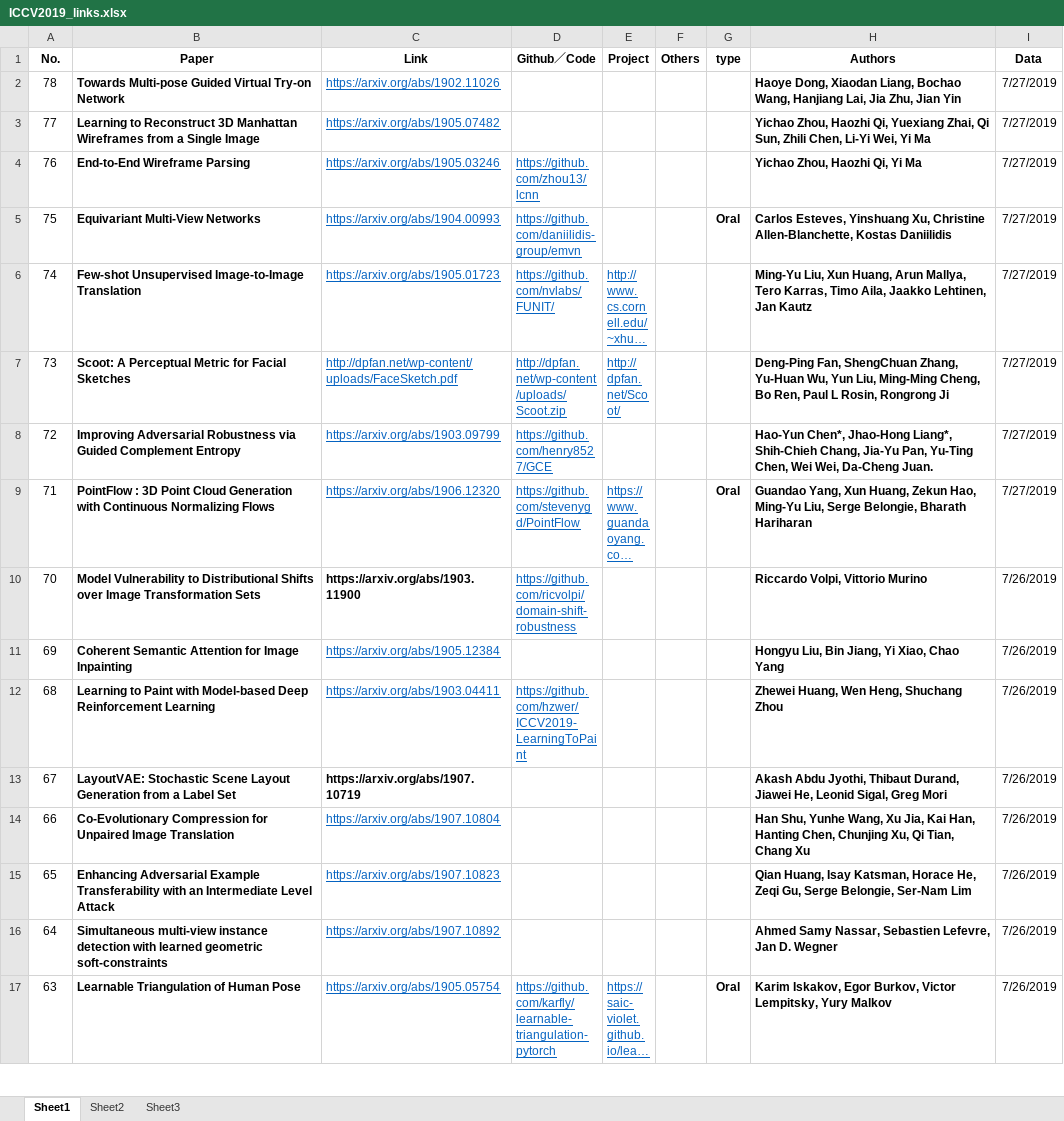
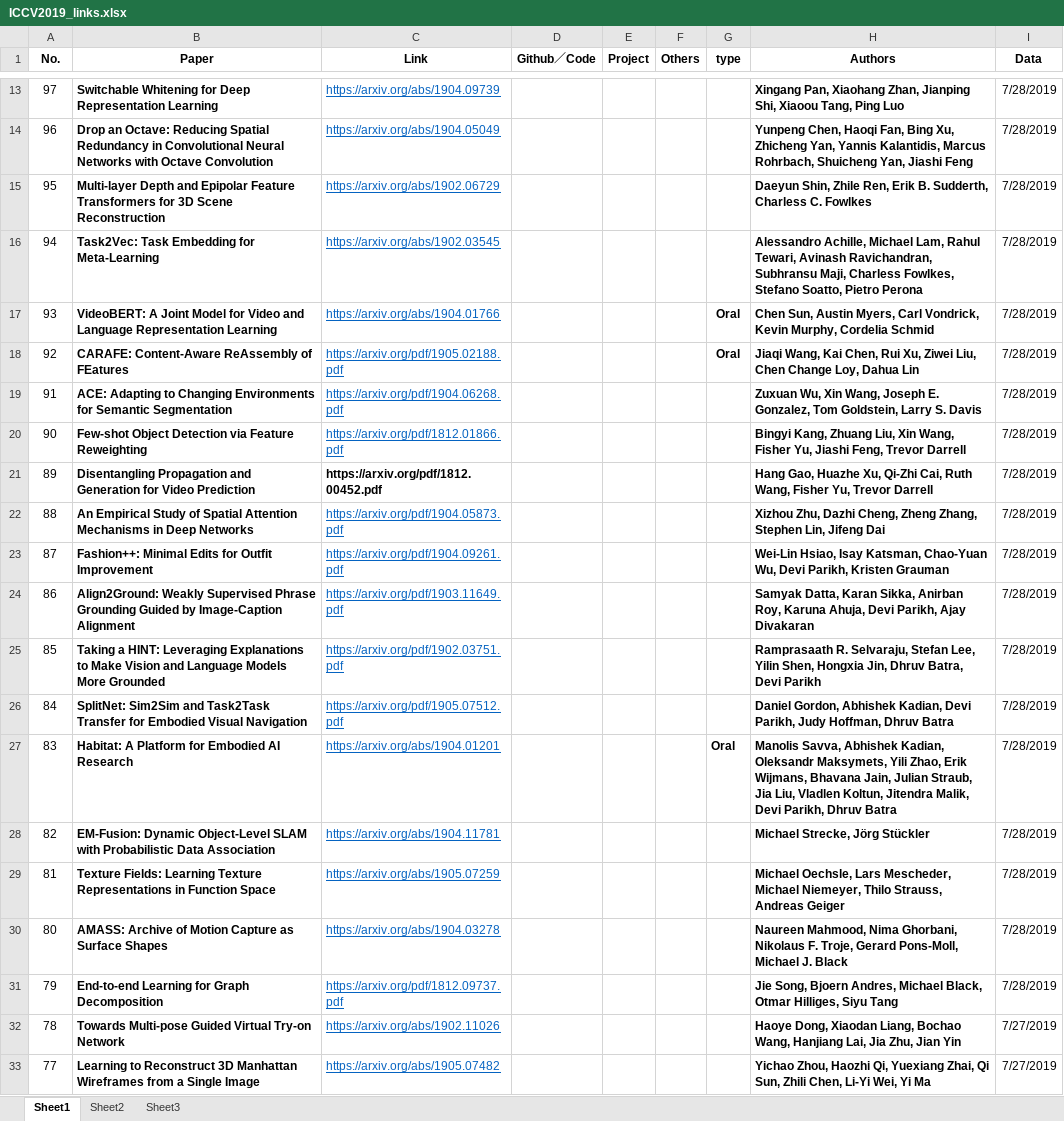
Before and after one commit to extreme-assistant/ICCV2023-Paper-Code-Interpretation, an Excel workbook: ICCV2019_links.xlsx, sheet Sheet1, drawn as a sheet; only a part is shown, gaps mark what is left out; the shorter side is filled out with more unchanged rows; long unchanged cells end in …; values as stored, in another font and other column widths than the file's, no borders; conditional formats not drawn; the diff covers the shown part only; the diff names each change by its address in the sheet, - before the commit and + after, or states it on an @@ line.

```diff
--- a/ICCV2019_links.xlsx (sheet Sheet1)
+++ b/ICCV2019_links.xlsx (sheet Sheet1)
+row 13: 97 | Switchable Whitening for Deep Representation Learning | https://arxiv.org/abs/1904.09739 |  |  |  |  | Xingang Pan, Xiaohang Zhan, Jianping Shi, Xiaoou Tang, Ping Luo | 7/28/2019
+row 14: 96 | Drop an Octave: Reducing Spatial Redundancy in Convolutional Neural Networks with Octave Convolution | https://arxiv.org/abs/1904.05049 |  |  |  |  | Yunpeng Chen, Haoqi Fan, Bing Xu, Zhicheng Yan, Yannis Kalantidis, Marcus Rohrbach, Shuicheng Yan, Jiashi Feng | 7/28/2019
+row 15: 95 | Multi-layer Depth and Epipolar Feature Transformers for 3D Scene Reconstruction | https://arxiv.org/abs/1902.06729 |  |  |  |  | Daeyun Shin, Zhile Ren, Erik B. Sudderth, Charless C. Fowlkes | 7/28/2019
+row 16: 94 | Task2Vec: Task Embedding for Meta-Learning | https://arxiv.org/abs/1902.03545 |  |  |  |  | Alessandro Achille, Michael Lam, Rahul Tewari, Avinash Ravichandran, Subhransu Maji, Charless Fowlkes, Stefano Soatto, Pietro Perona | 7/28/2019
+row 17: 93 | VideoBERT: A Joint Model for Video and Language Representation Learning | https://arxiv.org/abs/1904.01766 |  |  |  | Oral | Chen Sun, Austin Myers, Carl Vondrick, Kevin Murphy, Cordelia Schmid | 7/28/2019
+row 18: 92 | CARAFE: Content-Aware ReAssembly of FEatures | https://arxiv.org/pdf/1905.02188.pdf |  |  |  | Oral | Jiaqi Wang, Kai Chen, Rui Xu, Ziwei Liu, Chen Change Loy, Dahua Lin | 7/28/2019
+row 19: 91 | ACE: Adapting to Changing Environments for Semantic Segmentation | https://arxiv.org/pdf/1904.06268.pdf |  |  |  |  | Zuxuan Wu, Xin Wang, Joseph E. Gonzalez, Tom Goldstein, Larry S. Davis | 7/28/2019
+row 20: 90 | Few-shot Object Detection via Feature Reweighting | https://arxiv.org/pdf/1812.01866.pdf |  |  |  |  | Bingyi Kang, Zhuang Liu, Xin Wang, Fisher Yu, Jiashi Feng, Trevor Darrell | 7/28/2019
+row 21: 89 | Disentangling Propagation and Generation for Video Prediction | https://arxiv.org/pdf/1812.00452.pdf |  |  |  |  | Hang Gao, Huazhe Xu, Qi-Zhi Cai, Ruth Wang, Fisher Yu, Trevor Darrell | 7/28/2019
+row 22: 88 | An Empirical Study of Spatial Attention Mechanisms in Deep Networks | https://arxiv.org/pdf/1904.05873.pdf |  |  |  |  | Xizhou Zhu, Dazhi Cheng, Zheng Zhang, Stephen Lin, Jifeng Dai | 7/28/2019
+row 23: 87 | Fashion++: Minimal Edits for Outfit Improvement | https://arxiv.org/pdf/1904.09261.pdf |  |  |  |  | Wei-Lin Hsiao, Isay Katsman, Chao-Yuan Wu, Devi Parikh, Kristen Grauman | 7/28/2019
+row 24: 86 | Align2Ground: Weakly Supervised Phrase Grounding Guided by Image-Caption Alignment | https://arxiv.org/pdf/1903.11649.pdf |  |  |  |  | Samyak Datta, Karan Sikka, Anirban Roy, Karuna Ahuja, Devi Parikh, Ajay Divakaran | 7/28/2019
+row 25: 85 | Taking a HINT: Leveraging Explanations to Make Vision and Language Models More Grounded | https://arxiv.org/pdf/1902.03751.pdf |  |  |  |  | Ramprasaath R. Selvaraju, Stefan Lee, Yilin Shen, Hongxia Jin, Dhruv Batra, Devi Parikh | 7/28/2019
+row 26: 84 | SplitNet: Sim2Sim and Task2Task Transfer for Embodied Visual Navigation | https://arxiv.org/pdf/1905.07512.pdf |  |  |  |  | Daniel Gordon, Abhishek Kadian, Devi Parikh, Judy Hoffman, Dhruv Batra | 7/28/2019
+row 27: 83 | Habitat: A Platform for Embodied AI Research | https://arxiv.org/abs/1904.01201 |  |  |  | Oral | Manolis Savva, Abhishek Kadian, Oleksandr Maksymets, Yili Zhao, Erik Wijmans, Bhavana Jain, Julian Straub, Jia Liu, Vladlen Koltun, Jitendra Malik, Devi Parikh, Dhruv Batra | 7/28/2019
+row 28: 82 | EM-Fusion: Dynamic Object-Level SLAM with Probabilistic Data Association | https://arxiv.org/abs/1904.11781 |  |  |  |  | Michael Strecke, Jörg Stückler | 7/28/2019
+row 29: 81 | Texture Fields: Learning Texture Representations in Function Space | https://arxiv.org/abs/1905.07259 |  |  |  |  | Michael Oechsle, Lars Mescheder, Michael Niemeyer, Thilo Strauss, Andreas Geiger | 7/28/2019
+row 30: 80 | AMASS: Archive of Motion Capture as Surface Shapes | https://arxiv.org/abs/1904.03278 |  |  |  |  | Naureen Mahmood, Nima Ghorbani, Nikolaus F. Troje, Gerard Pons-Moll, Michael J. Black | 7/28/2019
+row 31: 79 | End-to-end Learning for Graph Decomposition | https://arxiv.org/pdf/1812.09737.pdf |  |  |  |  | Jie Song, Bjoern Andres, Michael Black, Otmar Hilliges, Siyu Tang | 7/28/2019
```
Also changed, not shown: 11 added rows elsewhere in this sheet, 2 other files.
